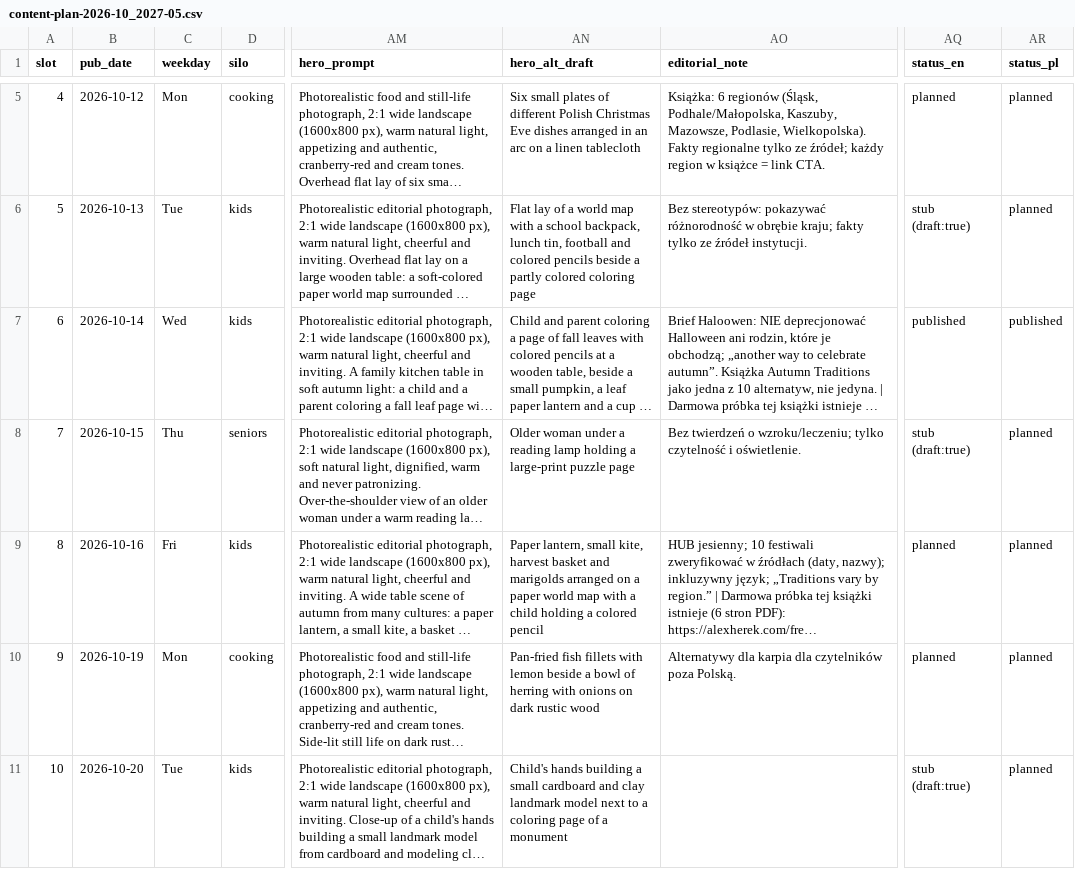
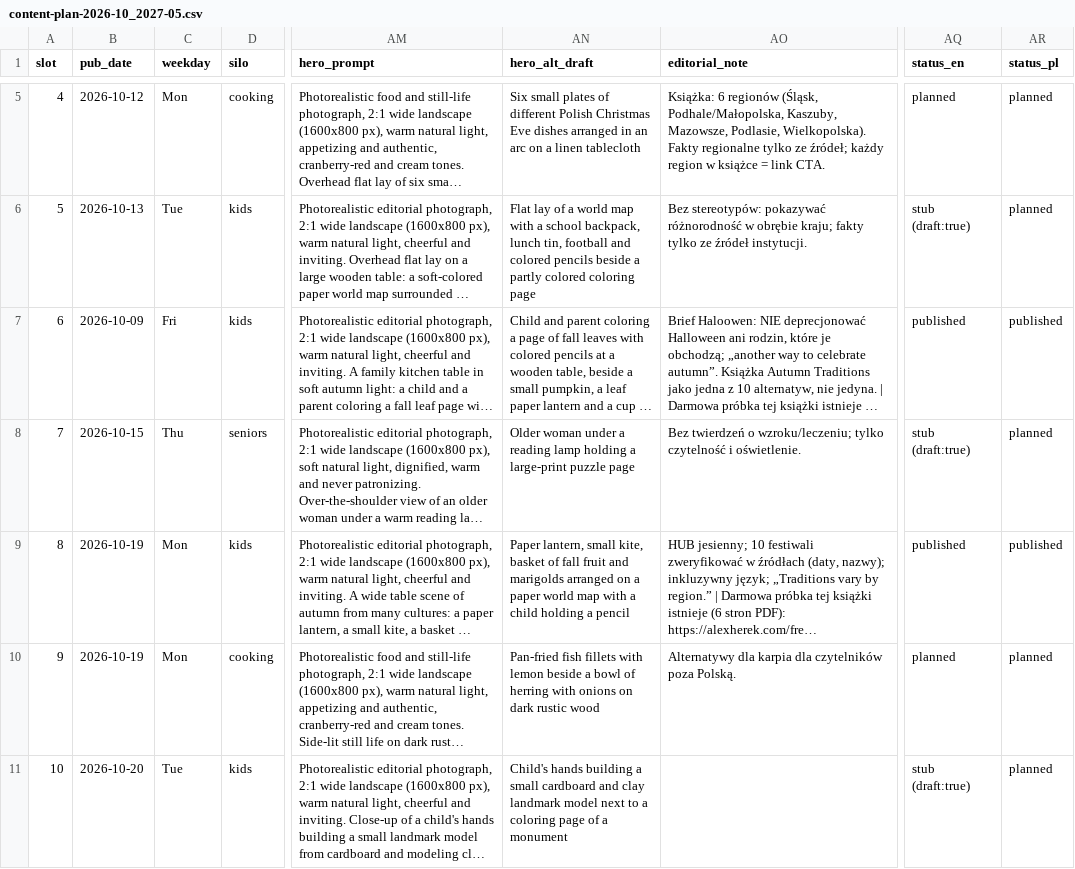
Before and after one commit to DarekWlosek/alexherek_site, a CSV file: content-plan-2026-10_2027-05.csv, drawn as a sheet; only a part is shown, gaps mark what is left out; long unchanged cells end in …; the diff names each change by its address in the sheet, - before the commit and + after, or states it on an @@ line.

```diff
--- a/content-plan-2026-10_2027-05.csv
+++ b/content-plan-2026-10_2027-05.csv
-B7 (pub_date): 2026-10-14
+B7 (pub_date): 2026-10-09
-C7 (weekday): Wed
+C7 (weekday): Fri
-B9 (pub_date): 2026-10-16
+B9 (pub_date): 2026-10-19
-C9 (weekday): Fri
+C9 (weekday): Mon
-AN9 (hero_alt_draft): …small kite, harvest basket and marigolds arranged on a paper world map with a child holding a colored pencil
+AN9 (hero_alt_draft): …small kite, basket of fall fruit and marigolds arranged on a paper world map with a child holding a pencil
-AQ9 (status_en): planned
+AQ9 (status_en): published
-AR9 (status_pl): planned
+AR9 (status_pl): published
```
Also changed, not shown: content-topic-queue.csv, 3 other files.
